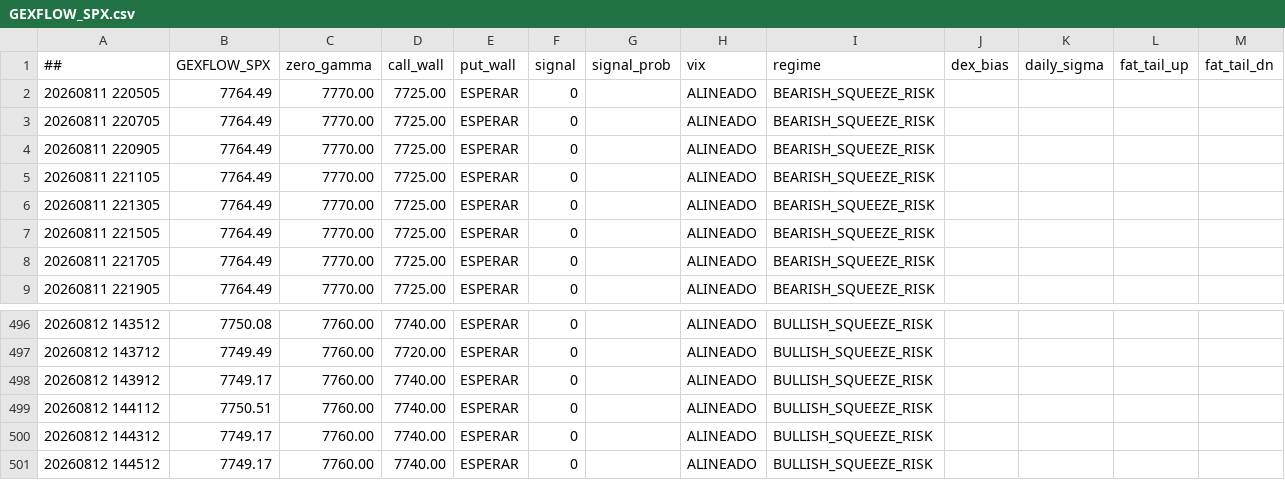
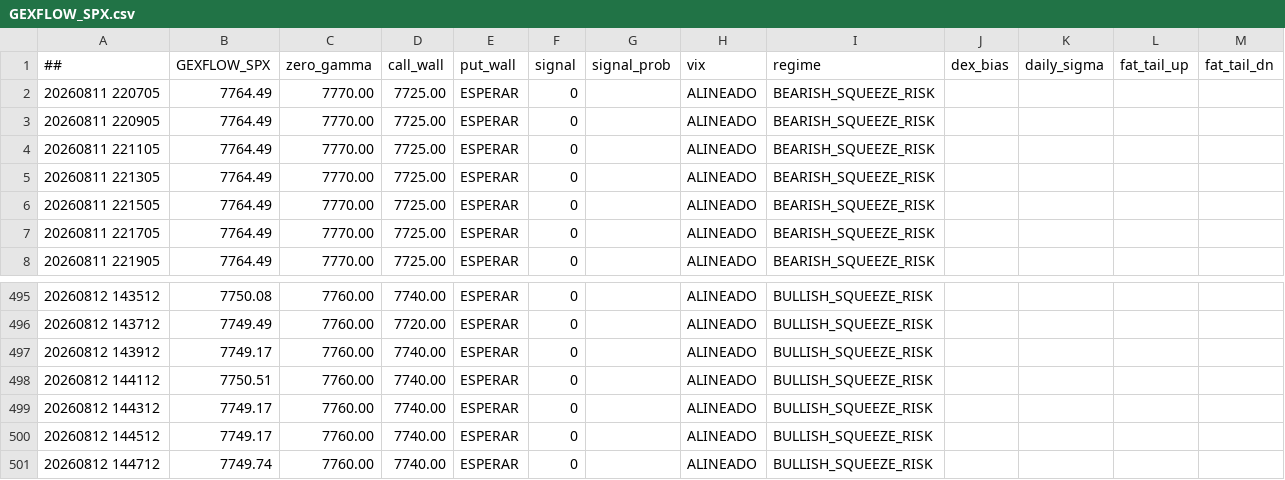
Before and after one commit to cesargont-bit/gexflow-seeds, a CSV file: data/GEXFLOW_SPX.csv, drawn as a sheet; only a part is shown, gaps mark what is left out.

Commit message:
data: 2026-08-12 14:47:12 UTC

```diff
--- a/data/GEXFLOW_SPX.csv
+++ b/data/GEXFLOW_SPX.csv
@@ -1,3 +1,2 @@
 ##,GEXFLOW_SPX,zero_gamma,call_wall,put_wall,signal,signal_prob,vix,regime,dex_bias,daily_sigma,fat_tail_up,fat_tail_dn
-20260811 220505,7764.49,7770.00,7725.00,ESPERAR,0,,ALINEADO,BEARISH_SQUEEZE_RISK,,,
 20260811 220705,7764.49,7770.00,7725.00,ESPERAR,0,,ALINEADO,BEARISH_SQUEEZE_RISK,,,
@@ -501 +500,2 @@
 20260812 144512,7749.17,7760.00,7740.00,ESPERAR,0,,ALINEADO,BULLISH_SQUEEZE_RISK,,,
+20260812 144712,7749.74,7760.00,7740.00,ESPERAR,0,,ALINEADO,BULLISH_SQUEEZE_RISK,,,
```
Also changed, not shown: data/GEXFLOW_SPY.csv.
